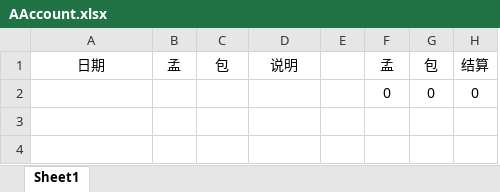
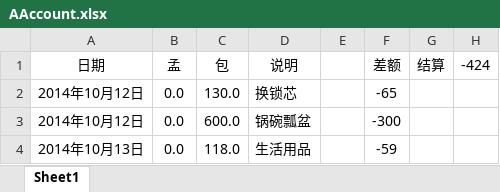
Before and after one commit to baohanbin1995/AAccount, an Excel workbook: AAccount.xlsx, sheet Sheet1, drawn as a sheet; values as stored, in another font and other column widths than the file's, no borders; removed rows and columns are numbered as before the commit, all else as after; the diff names each change by its address in the sheet, - before the commit and + after, or states it on an @@ line.

Commit message:
生活用品

```diff
--- a/AAccount.xlsx (sheet Sheet1)
+++ b/AAccount.xlsx (sheet Sheet1)
-column G (包), empty
+column H (-424), empty
-F1: 孟
+F1: 差额
-row 2:  |  |  |  |  | 0 | 0 | 0
+row 2: 2014年10月12日 | 0.0 | 130.0 | 换锁芯 |  | -65
+row 3: 2014年10月12日 | 0.0 | 600.0 | 锅碗瓢盆 |  | -300
+row 4: 2014年10月13日 | 0.0 | 118.0 | 生活用品 |  | -59
```
